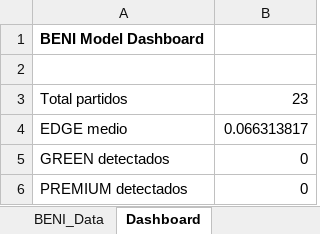
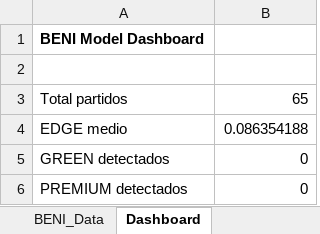
Before and after one commit to davidbenitezJS/benimodelbtts, an Excel workbook: beni_data.xlsx, sheet Dashboard, drawn as a sheet; values as stored, in another font and other column widths than the file's, no borders; the diff names each change by its address in the sheet, - before the commit and + after, or states it on an @@ line.

```diff
--- a/beni_data.xlsx (sheet Dashboard)
+++ b/beni_data.xlsx (sheet Dashboard)
-B3: 23
+B3: 65
-B4: 0.066313817
+B4: 0.086354188
```
Also changed, not shown: sheet BENI_Data, 2 other files.
